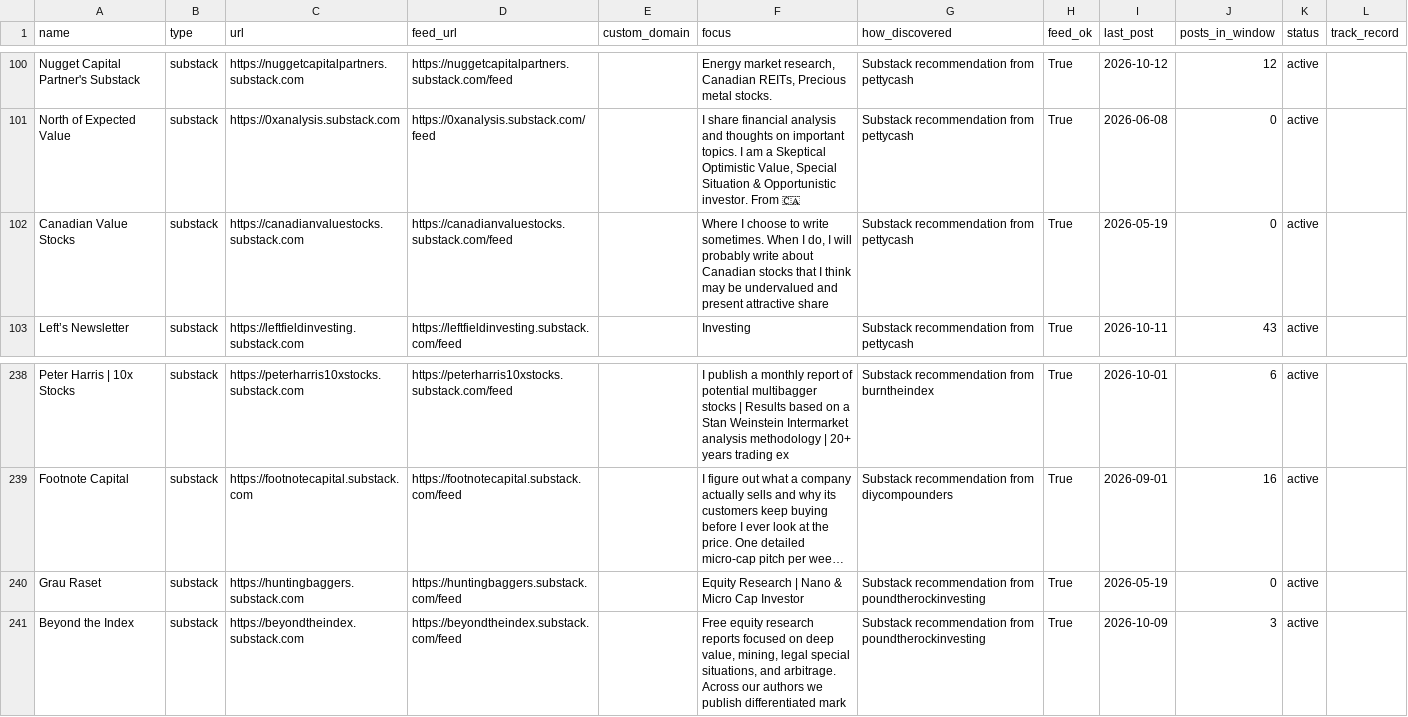
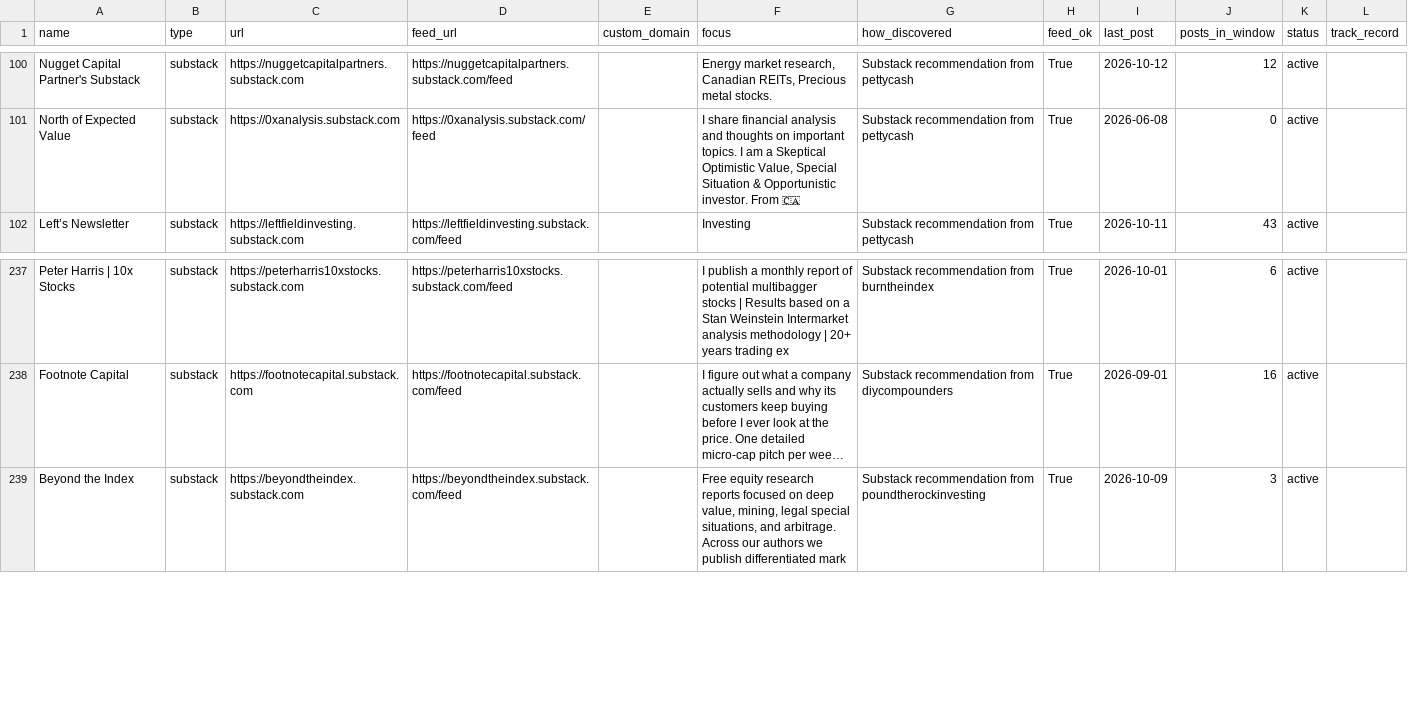
Before and after one commit to mtlr05/screeny, a CSV file: config/sources.csv, drawn as a sheet; only a part is shown, gaps mark what is left out; long unchanged cells end in …; the diff names each change by its address in the sheet, - before the commit and + after, or states it on an @@ line.

```diff
--- a/config/sources.csv
+++ b/config/sources.csv
-row 102: Canadian Value Stocks | substack | https://canadianvaluestocks.substack.com | https://canadianvaluestocks.substack.com/feed |  | Where I choose to write sometimes. When I do, I will probably write about Canadian stocks that I think may be undervalued and present attractive share | Substack recommendation from pettycash | True | 2026-05-19 | 0 | active
-row 240: Grau Raset | substack | https://huntingbaggers.substack.com | https://huntingbaggers.substack.com/feed |  | Equity Research | Nano & Micro Cap Investor | Substack recommendation from poundtherockinvesting | True | 2026-05-19 | 0 | active
```
Also changed, not shown: config/sources_dormant_or_dead.csv, config/sources_dropped_never_readd.csv.
